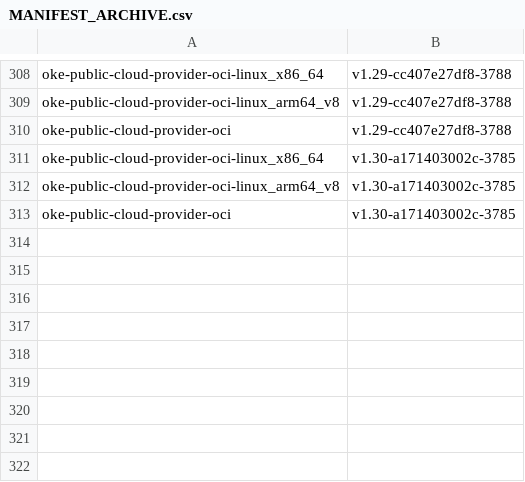
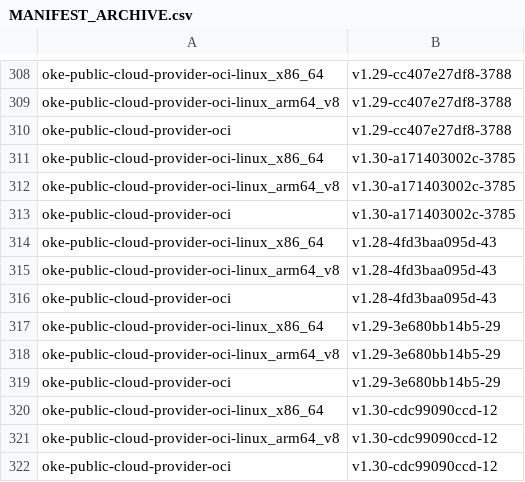
Before and after one commit to AkarshES/oci-cloud-controller-manager, a CSV file: MANIFEST_ARCHIVE.csv, drawn as a sheet; only a part is shown, gaps mark what is left out.

```diff
--- a/MANIFEST_ARCHIVE.csv
+++ b/MANIFEST_ARCHIVE.csv
@@ -313 +313,10 @@ oke-public-cloud-provider-oci-linux_arm64_v8      , v1.30-a171403002c-3785
 oke-public-cloud-provider-oci                     , v1.30-a171403002c-3785
+oke-public-cloud-provider-oci-linux_x86_64        , v1.28-4fd3baa095d-43
+oke-public-cloud-provider-oci-linux_arm64_v8      , v1.28-4fd3baa095d-43
+oke-public-cloud-provider-oci                     , v1.28-4fd3baa095d-43
+oke-public-cloud-provider-oci-linux_x86_64        , v1.29-3e680bb14b5-29
+oke-public-cloud-provider-oci-linux_arm64_v8      , v1.29-3e680bb14b5-29
+oke-public-cloud-provider-oci                     , v1.29-3e680bb14b5-29
+oke-public-cloud-provider-oci-linux_x86_64        , v1.30-cdc99090ccd-12
+oke-public-cloud-provider-oci-linux_arm64_v8      , v1.30-cdc99090ccd-12
+oke-public-cloud-provider-oci                     , v1.30-cdc99090ccd-12
```
Also changed, not shown: MANIFEST.csv, 2 other files.
